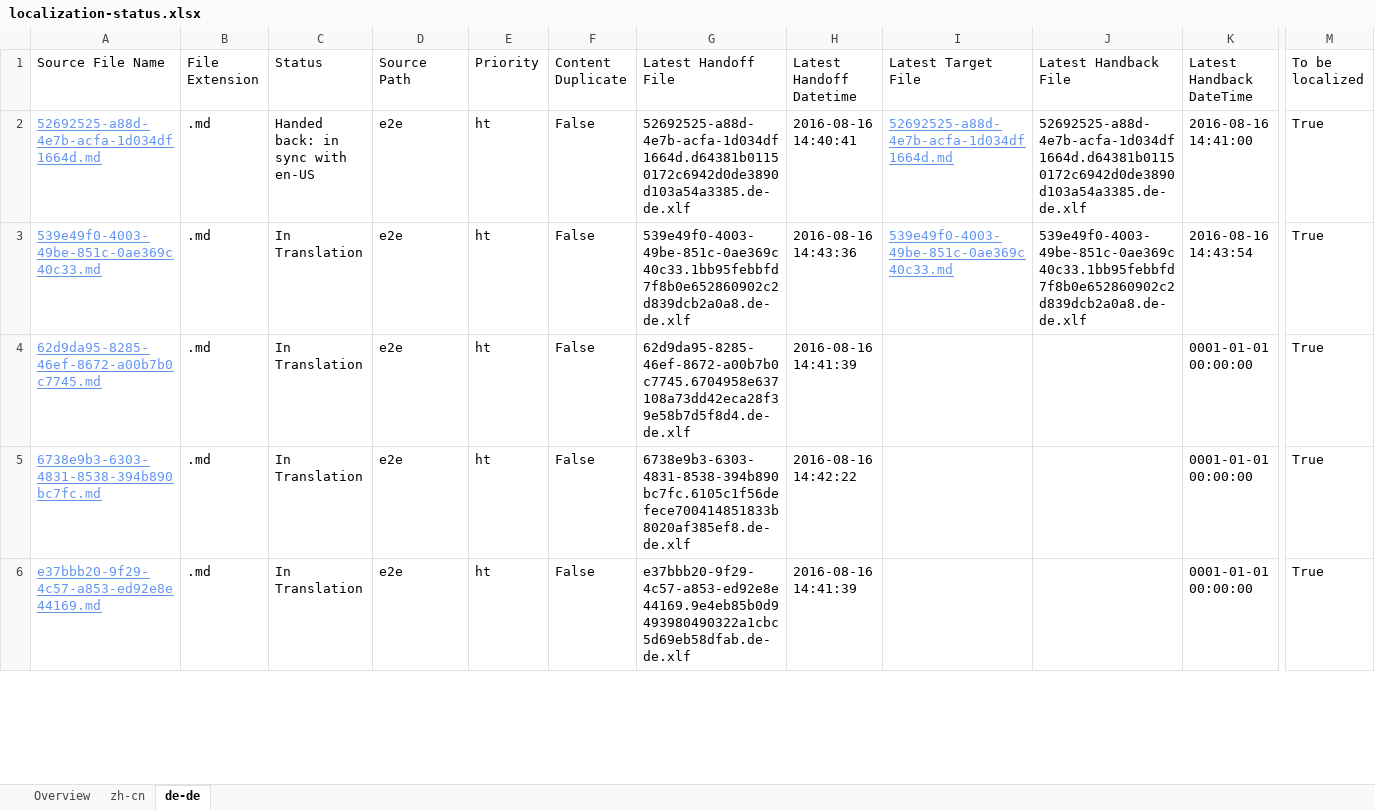
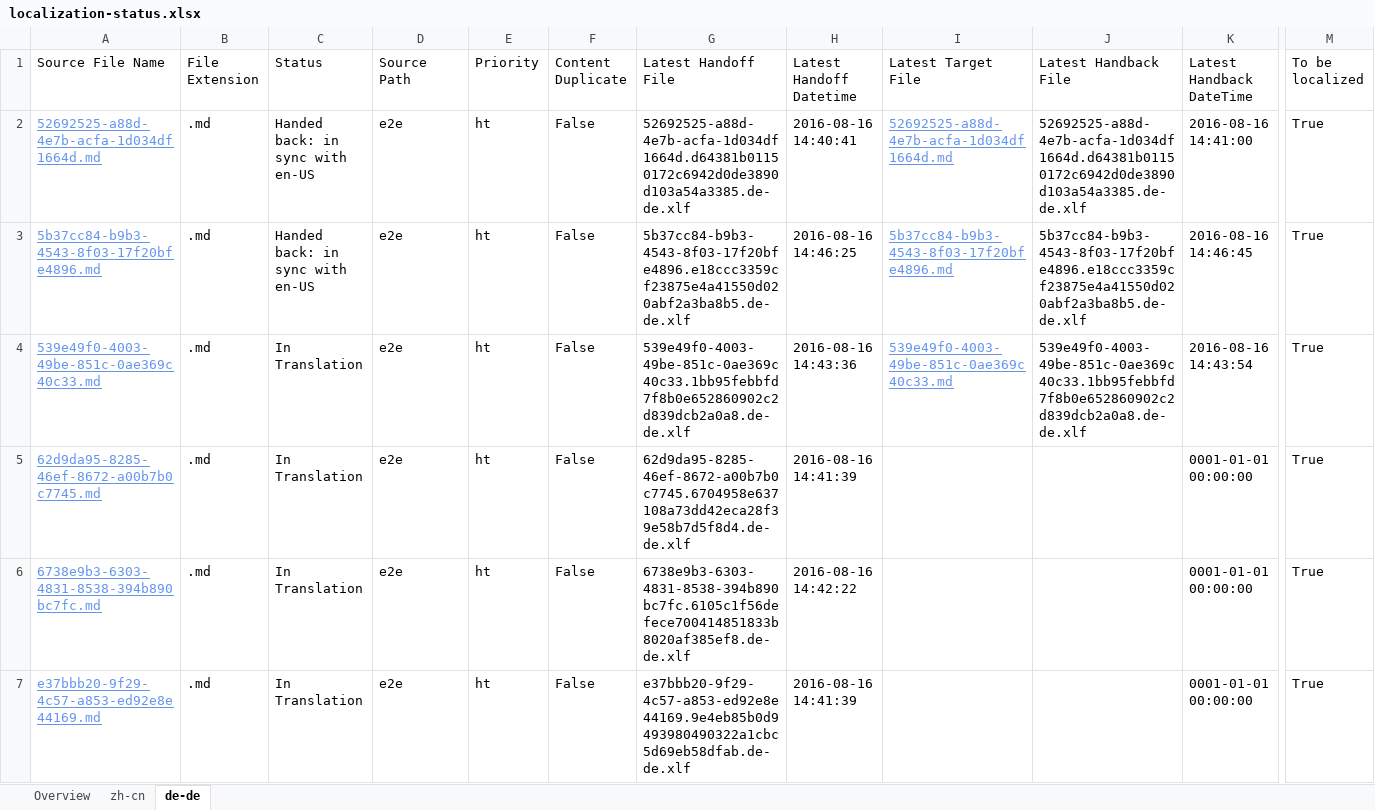
Before and after one commit to OpenLocalizationTestOrg/ol-test0-handback, an Excel workbook: ol-handback/OpenLocalizationTestOrg/ol-test0/ci/localization-status.xlsx, sheet de-de, drawn as a sheet; only a part is shown, gaps mark what is left out; values as stored, in another font and other column widths than the file's, no borders; table styles not drawn; rows hold the shown columns only; the diff covers the shown part only; the diff names each change by its address in the sheet, - before the commit and + after, or states it on an @@ line.

```diff
--- a/ol-handback/OpenLocalizationTestOrg/ol-test0/ci/localization-status.xlsx (sheet de-de)
+++ b/ol-handback/OpenLocalizationTestOrg/ol-test0/ci/localization-status.xlsx (sheet de-de)
+row 3: 5b37cc84-b9b3-4543-8f03-17f20bfe4896.md | .md | Handed back: in sync with en-US | e2e | ht | False | 5b37cc84-b9b3-4543-8f03-17f20bfe4896.e18ccc3359cf23875e4a41550d020abf2a3ba8b5.de-de.xlf | 2016-08-16 14:46:25 | 5b37cc84-b9b3-4543-8f03-17f20bfe4896.md | 5b37cc84-b9b3-4543-8f03-17f20bfe4896.e18ccc3359cf23875e4a41550d020abf2a3ba8b5.de-de.xlf | 2016-08-16 14:46:45 | True
```
Also changed, not shown: 1 removed row elsewhere in this sheet, sheet zh-cn, sheet Overview, ol-handback/OpenLocalizationTestOrg/ol-test0/ci/handback-status.xlsx.
